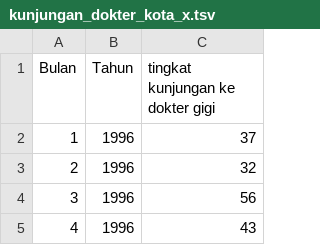
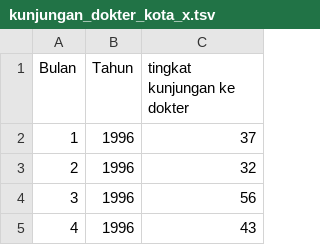
Before and after one commit to rahmadsa/DS-for-Marketing-Analytics-Using-Python, a TSV file: data/kunjungan_dokter_kota_x.tsv, drawn as a sheet; only a part is shown.

Commit message:
Update kunjungan_dokter_kota_x.tsv

```diff
--- a/data/kunjungan_dokter_kota_x.tsv
+++ b/data/kunjungan_dokter_kota_x.tsv
@@ -1,2 +1,2 @@
-Bulan	Tahun	tingkat kunjungan ke dokter gigi
+Bulan	Tahun	tingkat kunjungan ke dokter
 1	1996	37
```
